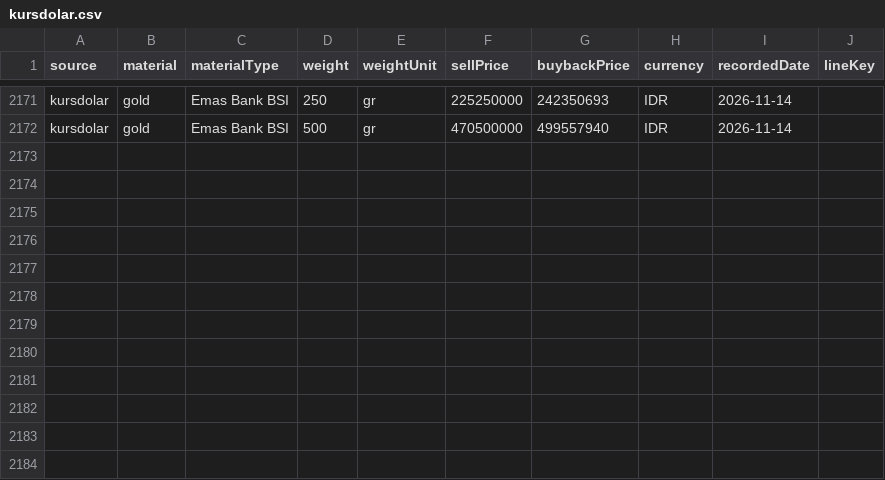
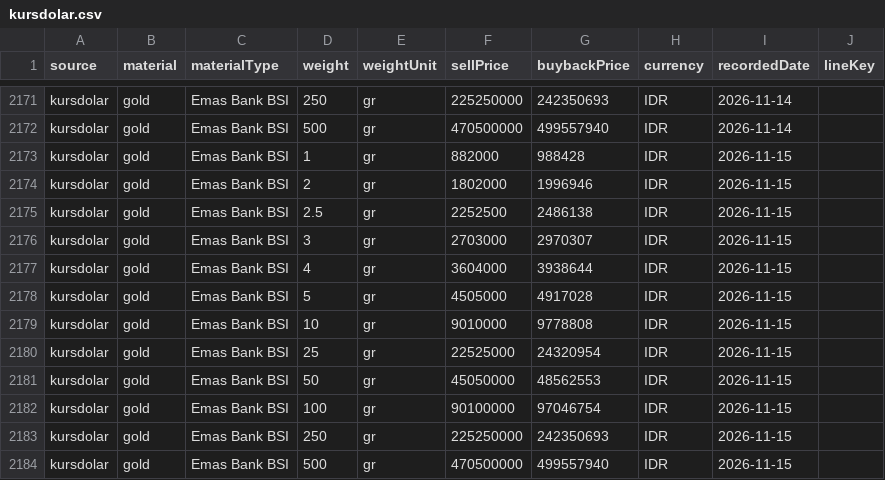
Before and after one commit to iamutaki/logam-mulia-api, a CSV file: backup/prices/kursdolar.csv, drawn as a sheet; only a part is shown, gaps mark what is left out; the diff names each change by its address in the sheet, - before the commit and + after, or states it on an @@ line.

```diff
--- a/backup/prices/kursdolar.csv
+++ b/backup/prices/kursdolar.csv
+row 2173: kursdolar | gold | Emas Bank BSI | 1 | gr | 882000 | 988428 | IDR | 2026-11-15
+row 2174: kursdolar | gold | Emas Bank BSI | 2 | gr | 1802000 | 1996946 | IDR | 2026-11-15
+row 2175: kursdolar | gold | Emas Bank BSI | 2.5 | gr | 2252500 | 2486138 | IDR | 2026-11-15
+row 2176: kursdolar | gold | Emas Bank BSI | 3 | gr | 2703000 | 2970307 | IDR | 2026-11-15
+row 2177: kursdolar | gold | Emas Bank BSI | 4 | gr | 3604000 | 3938644 | IDR | 2026-11-15
+row 2178: kursdolar | gold | Emas Bank BSI | 5 | gr | 4505000 | 4917028 | IDR | 2026-11-15
+row 2179: kursdolar | gold | Emas Bank BSI | 10 | gr | 9010000 | 9778808 | IDR | 2026-11-15
+row 2180: kursdolar | gold | Emas Bank BSI | 25 | gr | 22525000 | 24320954 | IDR | 2026-11-15
+row 2181: kursdolar | gold | Emas Bank BSI | 50 | gr | 45050000 | 48562553 | IDR | 2026-11-15
+row 2182: kursdolar | gold | Emas Bank BSI | 100 | gr | 90100000 | 97046754 | IDR | 2026-11-15
+row 2183: kursdolar | gold | Emas Bank BSI | 250 | gr | 225250000 | 242350693 | IDR | 2026-11-15
+row 2184: kursdolar | gold | Emas Bank BSI | 500 | gr | 470500000 | 499557940 | IDR | 2026-11-15
```
Also changed, not shown: backup/prices/anekalogam.csv, backup/prices/cermati.csv, 8 other files.
